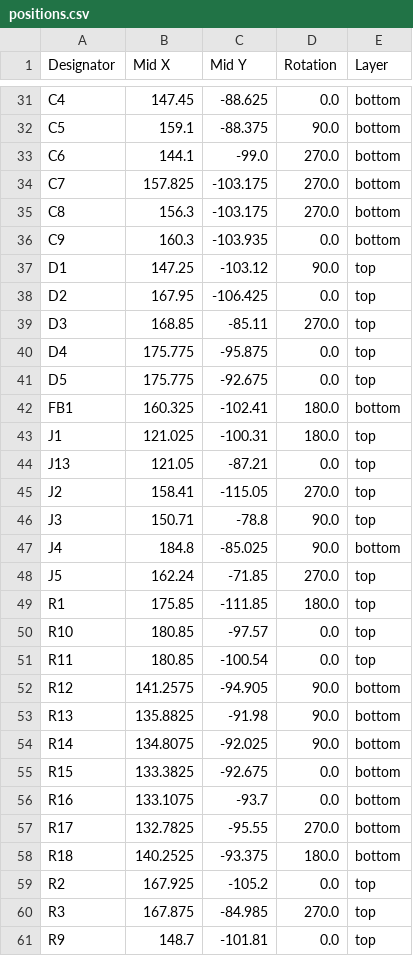
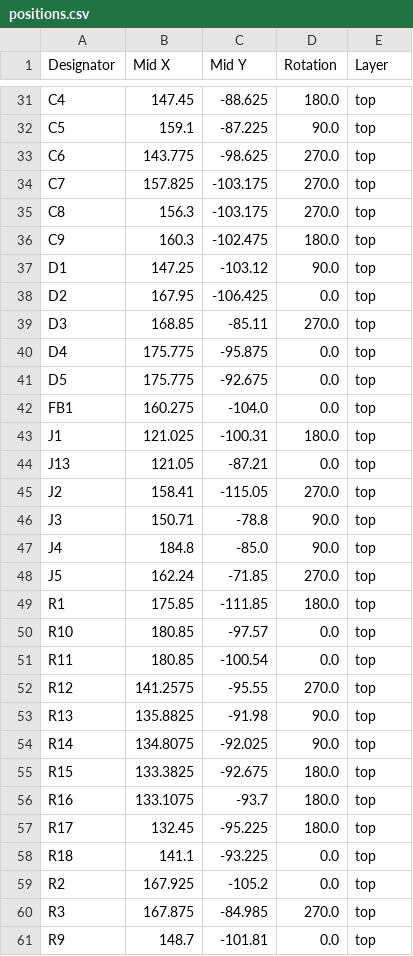
Before and after one commit to GoTouchGra55/J.O.L.T, a CSV file: hardware/production/positions.csv (was production/positions.csv), drawn as a sheet; only a part is shown, gaps mark what is left out; the diff covers the shown part only; the diff names each change by its address in the sheet, - before the commit and + after, or states it on an @@ line.

```diff
--- a/production/positions.csv
+++ b/hardware/production/positions.csv
-D31 (Rotation): 0.0
+D31 (Rotation): 180.0
-E31:E36 (Layer): bottom
+E31:E36 (Layer): top
-C32 (Mid Y): -88.375
+C32 (Mid Y): -87.225
-B33 (Mid X): 144.1
+B33 (Mid X): 143.775
-C33 (Mid Y): -99.0
+C33 (Mid Y): -98.625
-C36 (Mid Y): -103.935
+C36 (Mid Y): -102.475
-D36 (Rotation): 0.0
+D36 (Rotation): 180.0
-B42 (Mid X): 160.325
+B42 (Mid X): 160.275
-C42 (Mid Y): -102.41
+C42 (Mid Y): -104.0
-D42 (Rotation): 180.0
+D42 (Rotation): 0.0
-E42 (Layer): bottom
+E42 (Layer): top
-C47 (Mid Y): -85.025
+C47 (Mid Y): -85.0
-E47 (Layer): bottom
+E47 (Layer): top
-C52 (Mid Y): -94.905
+C52 (Mid Y): -95.55
-D52 (Rotation): 90.0
+D52 (Rotation): 270.0
-E52:E58 (Layer): bottom
+E52:E58 (Layer): top
-D55:D56 (Rotation): 0.0
+D55:D56 (Rotation): 180.0
-B57 (Mid X): 132.7825
+B57 (Mid X): 132.45
-C57 (Mid Y): -95.55
+C57 (Mid Y): -95.225
-D57 (Rotation): 270.0
+D57 (Rotation): 180.0
-B58 (Mid X): 140.2525
+B58 (Mid X): 141.1
-C58 (Mid Y): -93.375
+C58 (Mid Y): -93.225
-D58 (Rotation): 180.0
+D58 (Rotation): 0.0
```
Also changed, not shown: 43 edited cells elsewhere in this file, 24 other files.
